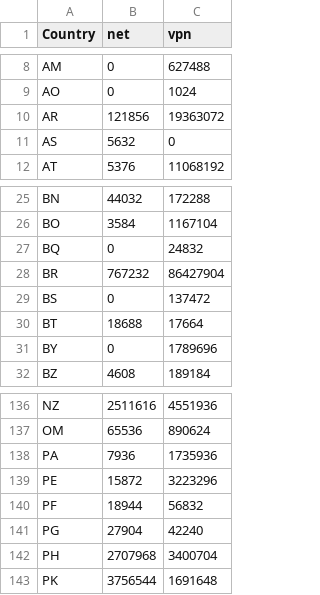
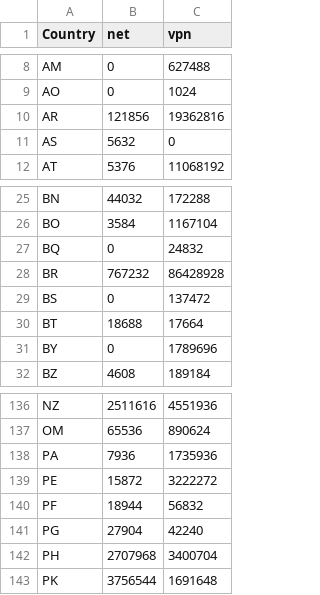
Before and after one commit to BluYous/bestroutetb-actions, a CSV file: openvpn-china-routes.csv, drawn as a sheet; only a part is shown, gaps mark what is left out.

```diff
--- a/openvpn-china-routes.csv
+++ b/openvpn-china-routes.csv
@@ -9,3 +9,3 @@ AM,0,627488
 AO,0,1024
-AR,121856,19363072
+AR,121856,19362816
 AS,5632,0
@@ -27,3 +27,3 @@ BO,3584,1167104
 BQ,0,24832
-BR,767232,86427904
+BR,767232,86428928
 BS,0,137472
@@ -138,3 +138,3 @@ OM,65536,890624
 PA,7936,1735936
-PE,15872,3223296
+PE,15872,3222272
 PF,18944,56832
```
